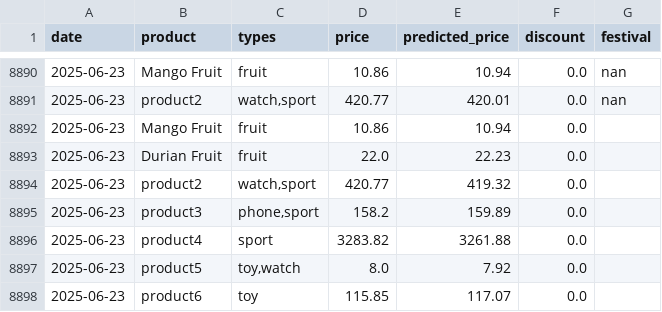
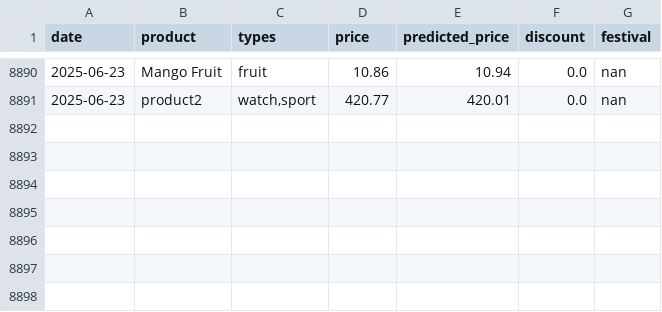
Before and after one commit to YYLIM0829/Price_Preiction, a CSV file: product_daily_prices_2022_2025_monthly_changes.csv, drawn as a sheet; only a part is shown, gaps mark what is left out; the diff names each change by its address in the sheet, - before the commit and + after, or states it on an @@ line.

Commit message:
Update product_daily_prices_2022_2025_monthly_changes.csv

```diff
--- a/product_daily_prices_2022_2025_monthly_changes.csv
+++ b/product_daily_prices_2022_2025_monthly_changes.csv
-row 8892: 2025-06-23 | Mango Fruit | fruit | 10.86 | 10.94 | 0.0
-row 8893: 2025-06-23 | Durian Fruit | fruit | 22.0 | 22.23 | 0.0
-row 8894: 2025-06-23 | product2 | watch,sport | 420.77 | 419.32 | 0.0
-row 8895: 2025-06-23 | product3 | phone,sport | 158.2 | 159.89 | 0.0
-row 8896: 2025-06-23 | product4 | sport | 3283.82 | 3261.88 | 0.0
-row 8897: 2025-06-23 | product5 | toy,watch | 8.0 | 7.92 | 0.0
-row 8898: 2025-06-23 | product6 | toy | 115.85 | 117.07 | 0.0
```
